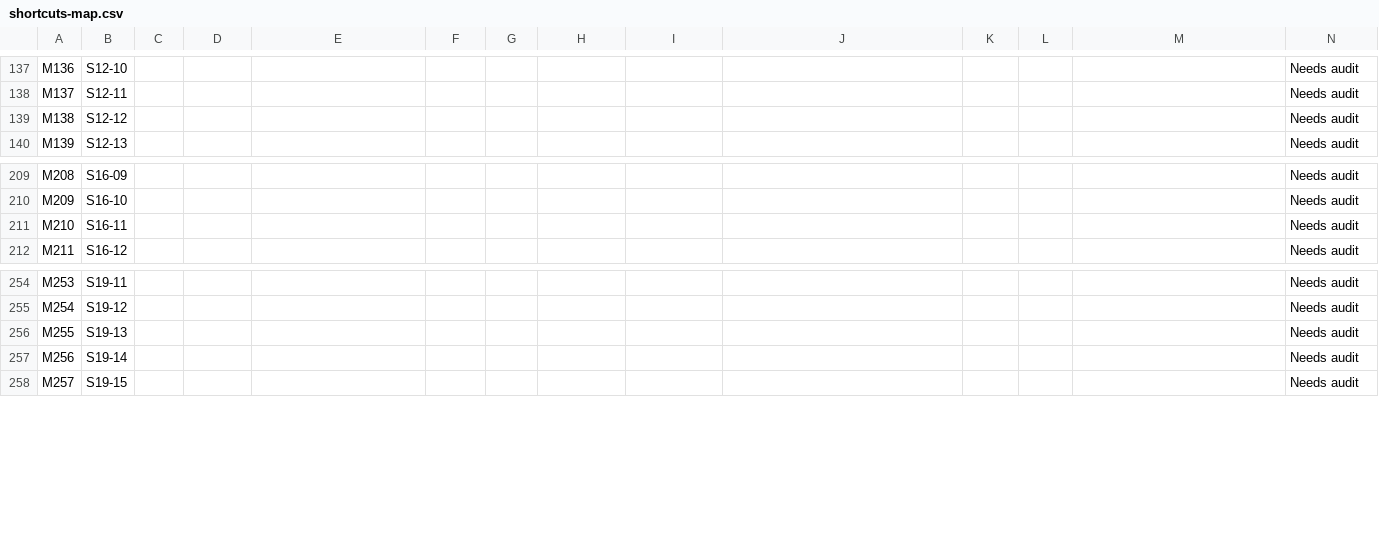
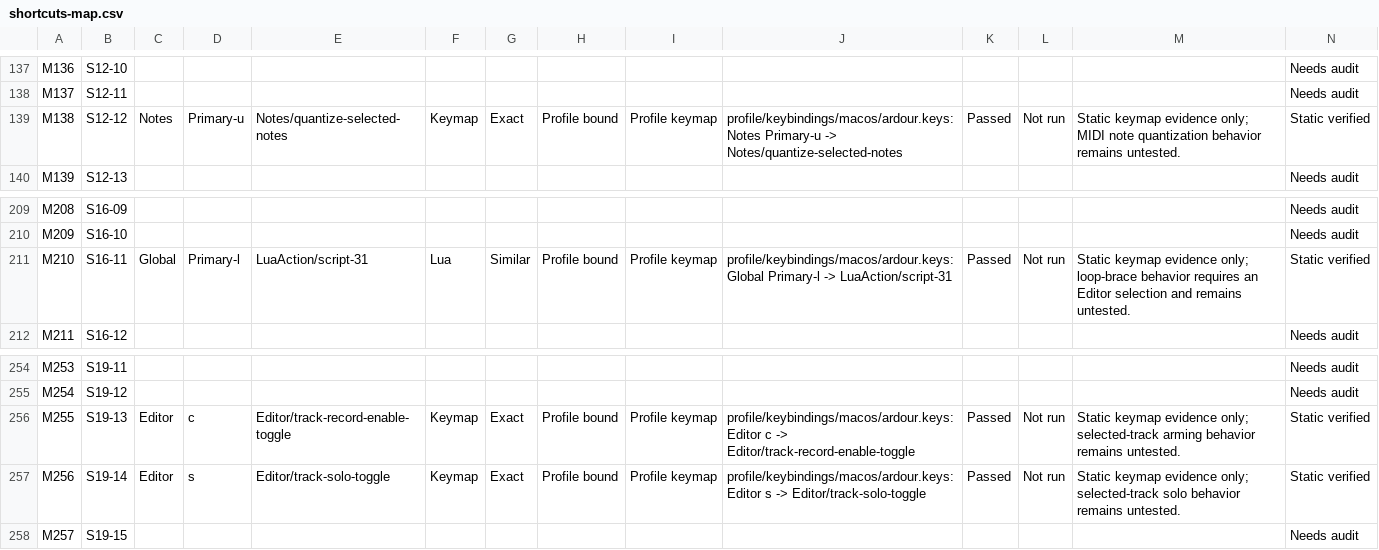
Before and after one commit to jokroese/ardoton, a CSV file: contract/shortcuts-map.csv, drawn as a sheet; only a part is shown, gaps mark what is left out; the diff covers the shown part only.

Commit message:
docs(contract): audit profile shortcut mappings

```diff
--- a/contract/shortcuts-map.csv
+++ b/contract/shortcuts-map.csv
@@ -138,3 +138,3 @@ M136,S12-10,,,,,,,,,,,,Needs audit
 M137,S12-11,,,,,,,,,,,,Needs audit
-M138,S12-12,,,,,,,,,,,,Needs audit
+M138,S12-12,Notes,Primary-u,Notes/quantize-selected-notes,Keymap,Exact,Profile bound,Profile keymap,profile/keybindings/macos/ardour.keys: Notes Primary-u -> Notes/quantize-selected-notes,Passed,Not run,Static keymap evidence only; MIDI note quantization behavior remains untested.,Static verified
 M139,S12-13,,,,,,,,,,,,Needs audit
@@ -210,3 +210,3 @@ M208,S16-09,,,,,,,,,,,,Needs audit
 M209,S16-10,,,,,,,,,,,,Needs audit
-M210,S16-11,,,,,,,,,,,,Needs audit
+M210,S16-11,Global,Primary-l,LuaAction/script-31,Lua,Similar,Profile bound,Profile keymap,profile/keybindings/macos/ardour.keys: Global Primary-l -> LuaAction/script-31,Passed,Not run,Static keymap evidence only; loop-brace behavior requires an Editor selection and remains untested.,Static verified
 M211,S16-12,,,,,,,,,,,,Needs audit
@@ -255,4 +255,4 @@ M253,S19-11,,,,,,,,,,,,Needs audit
 M254,S19-12,,,,,,,,,,,,Needs audit
-M255,S19-13,,,,,,,,,,,,Needs audit
-M256,S19-14,,,,,,,,,,,,Needs audit
+M255,S19-13,Editor,c,Editor/track-record-enable-toggle,Keymap,Exact,Profile bound,Profile keymap,profile/keybindings/macos/ardour.keys: Editor c -> Editor/track-record-enable-toggle,Passed,Not run,Static keymap evidence only; selected-track arming behavior remains untested.,Static verified
+M256,S19-14,Editor,s,Editor/track-solo-toggle,Keymap,Exact,Profile bound,Profile keymap,profile/keybindings/macos/ardour.keys: Editor s -> Editor/track-solo-toggle,Passed,Not run,Static keymap evidence only; selected-track solo behavior remains untested.,Static verified
 M257,S19-15,,,,,,,,,,,,Needs audit
```
Also changed, not shown: 120 edited cells elsewhere in this file, 7 other files.
